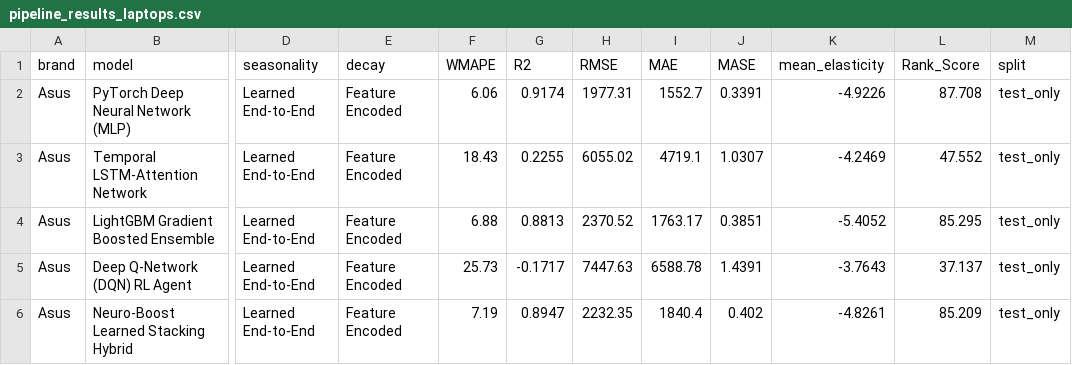
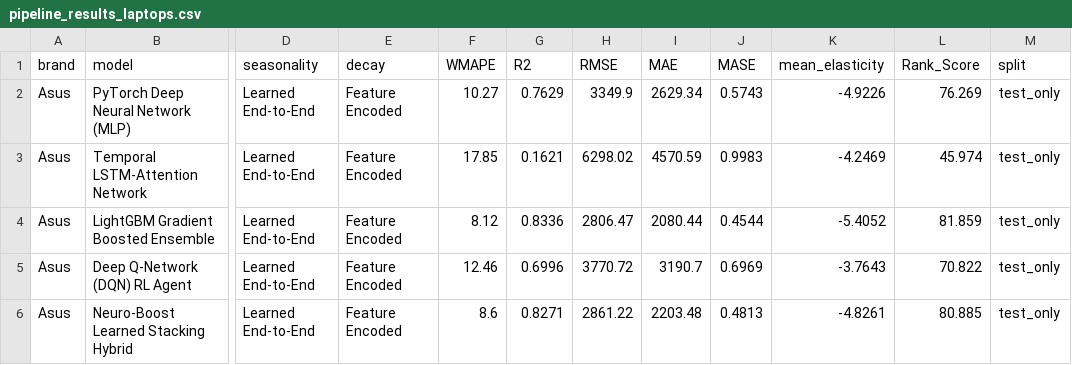
Before and after one commit to atishayj2202/PriceAnalysis, a CSV file: nn_rl_pricing_engine/pipeline_results_laptops.csv, drawn as a sheet; only a part is shown, gaps mark what is left out; the diff covers the shown part only; the diff names each change by its address in the sheet, - before the commit and + after, or states it on an @@ line.

Commit message:
Implement Causal Data Augmentation (DML Shocks) to solve Endogeneity Bias and fix demand steepness

```diff
--- a/nn_rl_pricing_engine/pipeline_results_laptops.csv
+++ b/nn_rl_pricing_engine/pipeline_results_laptops.csv
-F2 (WMAPE): 6.06
+F2 (WMAPE): 10.27
-G2 (R2): 0.9174
+G2 (R2): 0.7629
-H2 (RMSE): 1977.31
+H2 (RMSE): 3349.9
-I2 (MAE): 1552.7
+I2 (MAE): 2629.34
-J2 (MASE): 0.3391
+J2 (MASE): 0.5743
-L2 (Rank_Score): 87.708
+L2 (Rank_Score): 76.269
-F3 (WMAPE): 18.43
+F3 (WMAPE): 17.85
-G3 (R2): 0.2255
+G3 (R2): 0.1621
-H3 (RMSE): 6055.02
+H3 (RMSE): 6298.02
-I3 (MAE): 4719.1
+I3 (MAE): 4570.59
-J3 (MASE): 1.0307
+J3 (MASE): 0.9983
-L3 (Rank_Score): 47.552
+L3 (Rank_Score): 45.974
-F4 (WMAPE): 6.88
+F4 (WMAPE): 8.12
-G4 (R2): 0.8813
+G4 (R2): 0.8336
-H4 (RMSE): 2370.52
+H4 (RMSE): 2806.47
-I4 (MAE): 1763.17
+I4 (MAE): 2080.44
-J4 (MASE): 0.3851
+J4 (MASE): 0.4544
-L4 (Rank_Score): 85.295
+L4 (Rank_Score): 81.859
-F5 (WMAPE): 25.73
+F5 (WMAPE): 12.46
-G5 (R2): -0.1717
+G5 (R2): 0.6996
-H5 (RMSE): 7447.63
+H5 (RMSE): 3770.72
-I5 (MAE): 6588.78
+I5 (MAE): 3190.7
-J5 (MASE): 1.4391
+J5 (MASE): 0.6969
-L5 (Rank_Score): 37.137
+L5 (Rank_Score): 70.822
-F6 (WMAPE): 7.19
+F6 (WMAPE): 8.6
-G6 (R2): 0.8947
+G6 (R2): 0.8271
-H6 (RMSE): 2232.35
+H6 (RMSE): 2861.22
-I6 (MAE): 1840.4
+I6 (MAE): 2203.48
-J6 (MASE): 0.402
+J6 (MASE): 0.4813
-L6 (Rank_Score): 85.209
+L6 (Rank_Score): 80.885
```
Also changed, not shown: 90 edited cells elsewhere in this file, nn_rl_pricing_engine/pipeline_results_rice.csv, 19 other files.
